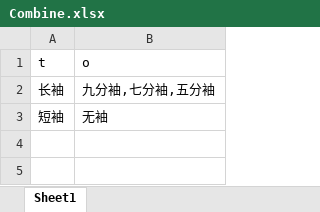
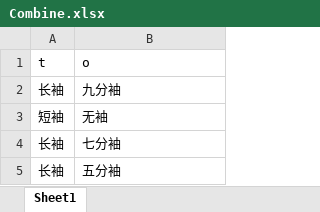
Before and after one commit to mpdevs/competition, an Excel workbook: preprocess/Combine.xlsx, sheet Sheet1, drawn as a sheet; values as stored, in another font and other column widths than the file's, no borders; the diff names each change by its address in the sheet, - before the commit and + after, or states it on an @@ line.

```diff
--- a/preprocess/Combine.xlsx (sheet Sheet1)
+++ b/preprocess/Combine.xlsx (sheet Sheet1)
-B2 (o): 九分袖,七分袖,五分袖
+B2 (o): 九分袖
+row 4: 长袖 | 七分袖
+row 5: 长袖 | 五分袖
```
Also changed, not shown: 10 other files.
